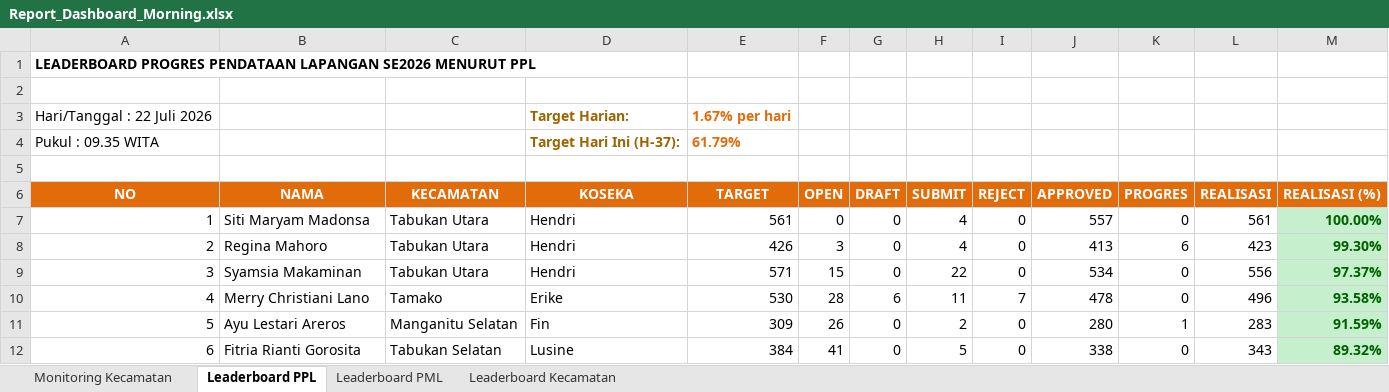
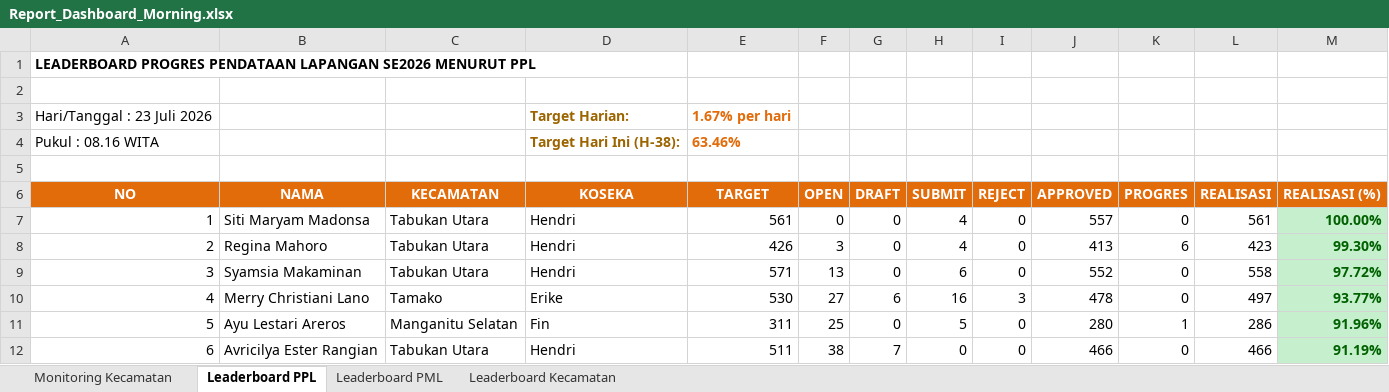
Before and after one commit to danimat15/fasih-sm-scrapper, an Excel workbook: dashboard/public/Report_Dashboard_Morning.xlsx, sheet Leaderboard PPL, drawn as a sheet; only a part is shown; values as stored, in another font and other column widths than the file's, no borders; removed rows and columns are numbered as before the commit, all else as after; the diff covers the shown part only; the diff names each change by its address in the sheet, - before the commit and + after, or states it on an @@ line.

Commit message:
Update data: 23 Juli 2026 pukul 08.16 WITA

```diff
--- a/dashboard/public/Report_Dashboard_Morning.xlsx (sheet Leaderboard PPL)
+++ b/dashboard/public/Report_Dashboard_Morning.xlsx (sheet Leaderboard PPL)
-A3 (NO): Hari/Tanggal : 22 Juli 2026
+A3 (NO): Hari/Tanggal : 23 Juli 2026
-row 4: Pukul : 09.35 WITA |  |  | Target Hari Ini (H-37): | 61.79%
+row 4: Pukul : 08.16 WITA |  |  | Target Hari Ini (H-38): | 63.46%
-F9 (OPEN): 15
+F9 (OPEN): 13
-H9 (SUBMIT): 22
+H9 (SUBMIT): 6
-J9 (APPROVED): 534
+J9 (APPROVED): 552
-L9 (REALISASI): 556
+L9 (REALISASI): 558
-M9 (REALISASI (%)): 97.37%
+M9 (REALISASI (%)): 97.72%
-F10 (OPEN): 28
+F10 (OPEN): 27
-H10 (SUBMIT): 11
+H10 (SUBMIT): 16
-I10 (REJECT): 7
+I10 (REJECT): 3
-L10 (REALISASI): 496
+L10 (REALISASI): 497
-M10 (REALISASI (%)): 93.58%
+M10 (REALISASI (%)): 93.77%
-E11 (TARGET): 309
+E11 (TARGET): 311
-F11 (OPEN): 26
+F11 (OPEN): 25
-H11 (SUBMIT): 2
+H11 (SUBMIT): 5
-L11 (REALISASI): 283
+L11 (REALISASI): 286
-M11 (REALISASI (%)): 91.59%
+M11 (REALISASI (%)): 91.96%
-B12 (NAMA): Fitria Rianti Gorosita
+B12 (NAMA): Avricilya Ester Rangian
-C12 (KECAMATAN): Tabukan Selatan
+C12 (KECAMATAN): Tabukan Utara
-D12 (KOSEKA): Lusine
+D12 (KOSEKA): Hendri
-E12 (TARGET): 384
+E12 (TARGET): 511
-F12 (OPEN): 41
+F12 (OPEN): 38
-G12 (DRAFT): 0
+G12 (DRAFT): 7
-H12 (SUBMIT): 5
+H12 (SUBMIT): 0
-J12 (APPROVED): 338
+J12 (APPROVED): 466
-L12 (REALISASI): 343
+L12 (REALISASI): 466
-M12 (REALISASI (%)): 89.32%
+M12 (REALISASI (%)): 91.19%
```
Also changed, not shown: 1262 edited cells and cell formats elsewhere in this sheet, sheet Leaderboard PML, sheet Monitoring Kecamatan, sheet Leaderboard Kecamatan, dashboard/public/Monev_Pendataan_SE2026_Morning.xlsx, dashboard/public/Report_Dashboard_Latest.xlsx, 15 other files.
